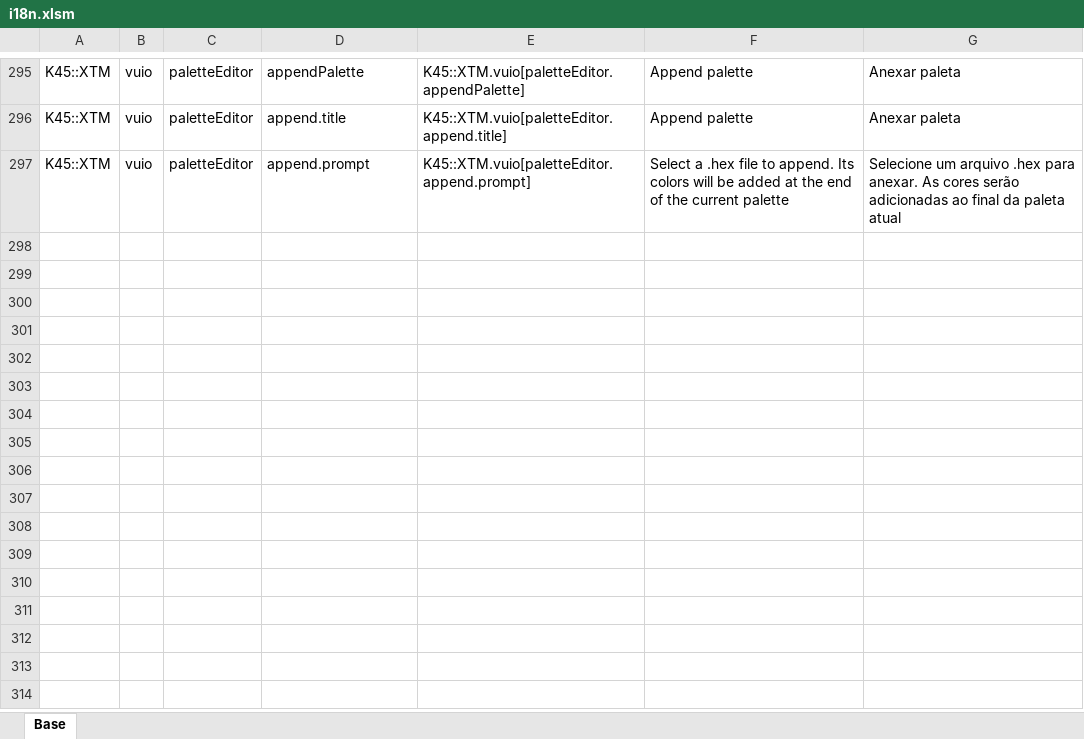
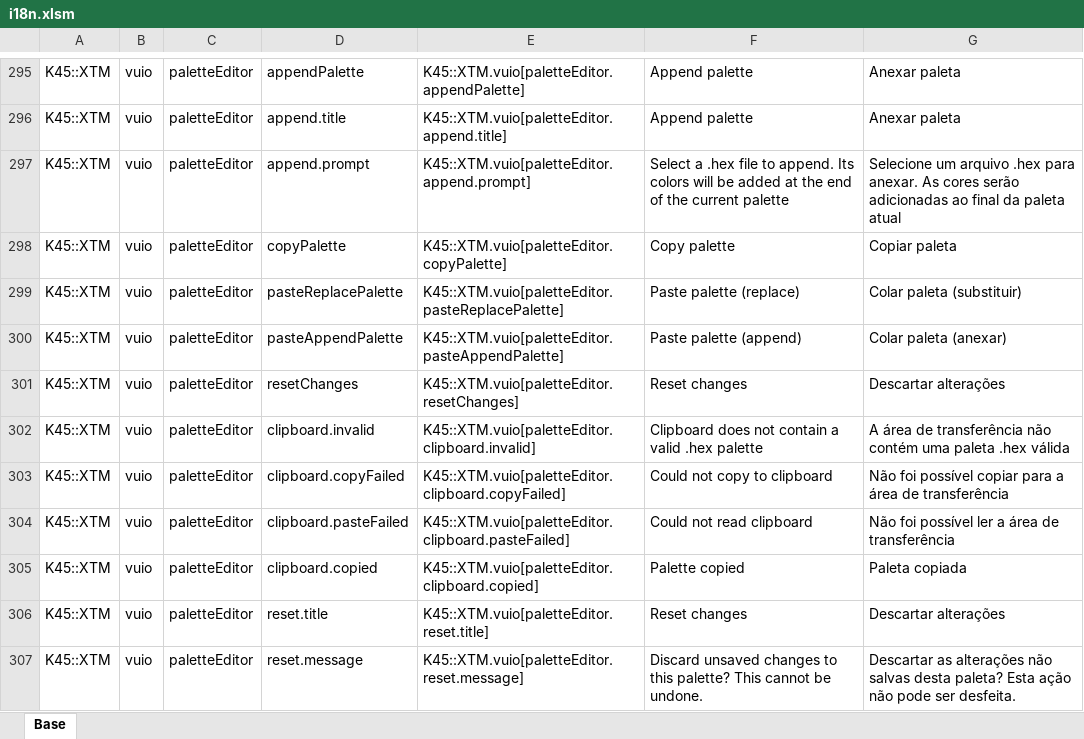
Before and after one commit to klyte45/CS2-ExtendedTransportManager, an Excel workbook: BelzontTLM/i18n/i18n.xlsm, sheet Base, drawn as a sheet; only a part is shown, gaps mark what is left out; values as stored, in another font and other column widths than the file's, no borders; the diff names each change by its address in the sheet, - before the commit and + after, or states it on an @@ line.

Commit message:
Copy & paste colors

```diff
--- a/BelzontTLM/i18n/i18n.xlsm (sheet Base)
+++ b/BelzontTLM/i18n/i18n.xlsm (sheet Base)
+row 298: K45::XTM | vuio | paletteEditor | copyPalette | K45::XTM.vuio[paletteEditor.copyPalette] | Copy palette | Copiar paleta
+row 299: K45::XTM | vuio | paletteEditor | pasteReplacePalette | K45::XTM.vuio[paletteEditor.pasteReplacePalette] | Paste palette (replace) | Colar paleta (substituir)
+row 300: K45::XTM | vuio | paletteEditor | pasteAppendPalette | K45::XTM.vuio[paletteEditor.pasteAppendPalette] | Paste palette (append) | Colar paleta (anexar)
+row 301: K45::XTM | vuio | paletteEditor | resetChanges | K45::XTM.vuio[paletteEditor.resetChanges] | Reset changes | Descartar alterações
+row 302: K45::XTM | vuio | paletteEditor | clipboard.invalid | K45::XTM.vuio[paletteEditor.clipboard.invalid] | Clipboard does not contain a valid .hex palette | A área de transferência não contém uma paleta .hex válida
+row 303: K45::XTM | vuio | paletteEditor | clipboard.copyFailed | K45::XTM.vuio[paletteEditor.clipboard.copyFailed] | Could not copy to clipboard | Não foi possível copiar para a área de transferência
+row 304: K45::XTM | vuio | paletteEditor | clipboard.pasteFailed | K45::XTM.vuio[paletteEditor.clipboard.pasteFailed] | Could not read clipboard | Não foi possível ler a área de transferência
+row 305: K45::XTM | vuio | paletteEditor | clipboard.copied | K45::XTM.vuio[paletteEditor.clipboard.copied] | Palette copied | Paleta copiada
+row 306: K45::XTM | vuio | paletteEditor | reset.title | K45::XTM.vuio[paletteEditor.reset.title] | Reset changes | Descartar alterações
+row 307: K45::XTM | vuio | paletteEditor | reset.message | K45::XTM.vuio[paletteEditor.reset.message] | Discard unsaved changes to this palette? This cannot be undone. | Descartar as alterações não salvas desta paleta? Esta ação não pode ser desfeita.
```
Also changed, not shown: 10 other files.
